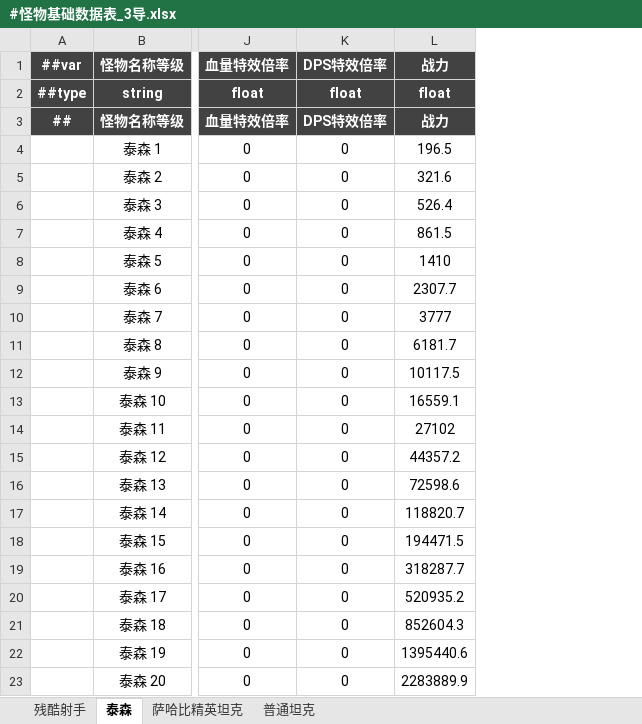
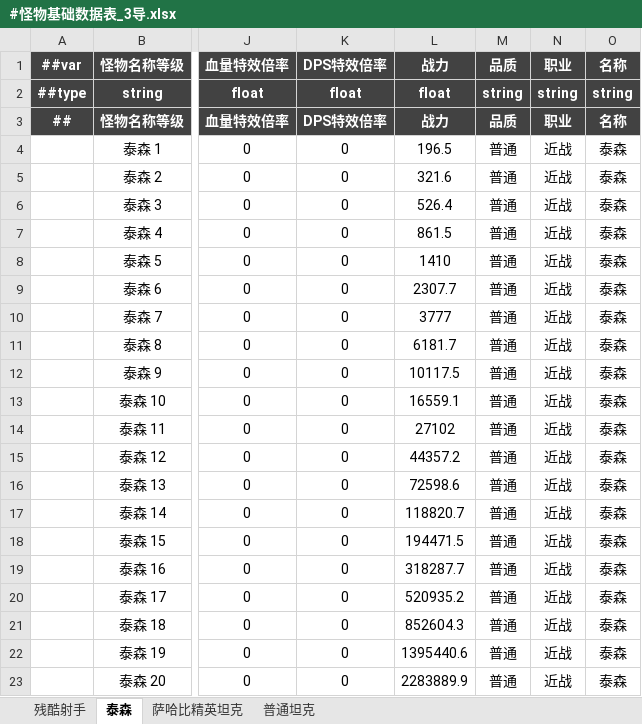
Before and after one commit to OmiGame/---TetrisBattle.MathTools---, an Excel workbook: LubanConfig/MiniTemplate/Datas/生成数据/#怪物基础数据表_3导.xlsx, sheet 泰森, drawn as a sheet; only a part is shown, gaps mark what is left out; values as stored, in another font and other column widths than the file's, no borders; the diff names each change by its address in the sheet, - before the commit and + after, or states it on an @@ line.

```diff
--- a/LubanConfig/MiniTemplate/Datas/生成数据/#怪物基础数据表_3导.xlsx (sheet 泰森)
+++ b/LubanConfig/MiniTemplate/Datas/生成数据/#怪物基础数据表_3导.xlsx (sheet 泰森)
+column M (品质), rows 2-23: string | 品质 | 普通 | 普通 | 普通 | 普通 | 普通 | 普通 | 普通 | 普通 | 普通 | 普通 | 普通 | 普通 | 普通 | 普通 | 普通 | 普通 | 普通 | 普通 | 普通 | 普通
+column N (职业), rows 2-23: string | 职业 | 近战 | 近战 | 近战 | 近战 | 近战 | 近战 | 近战 | 近战 | 近战 | 近战 | 近战 | 近战 | 近战 | 近战 | 近战 | 近战 | 近战 | 近战 | 近战 | 近战
+column O (名称), rows 2-23: string | 名称 | 泰森 | 泰森 | 泰森 | 泰森 | 泰森 | 泰森 | 泰森 | 泰森 | 泰森 | 泰森 | 泰森 | 泰森 | 泰森 | 泰森 | 泰森 | 泰森 | 泰森 | 泰森 | 泰森 | 泰森
```
Also changed, not shown: sheet 普通坦克, sheet 残酷射手, sheet 萨哈比精英坦克, 新数据生成/#阵容战力成长时间分布_2导.xlsx, 15 other files.
